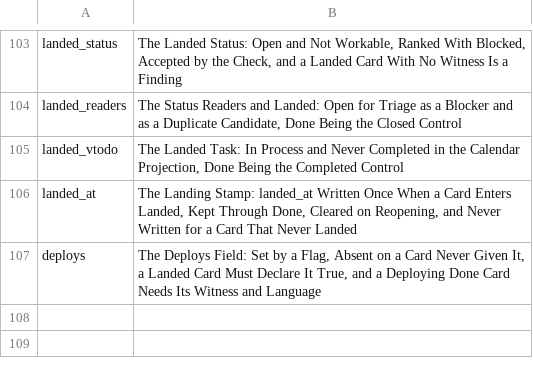
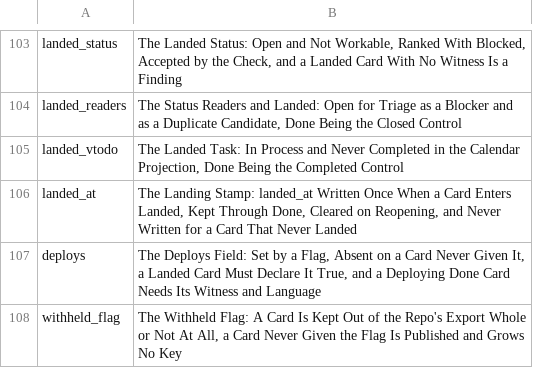
Before and after one commit to mikemol/mtools, a TSV file: pathsforward/rubric.tsv, drawn as a sheet; only a part is shown, gaps mark what is left out; the diff names each change by its address in the sheet, - before the commit and + after, or states it on an @@ line.

```diff
--- a/pathsforward/rubric.tsv
+++ b/pathsforward/rubric.tsv
+row 108: withheld_flag | The Withheld Flag: A Card Is Kept Out of the Repo's Export Whole or Not At All, a Card Never Given the Flag Is Published and Grows No Key
```
Also changed, not shown: 6 other files.
